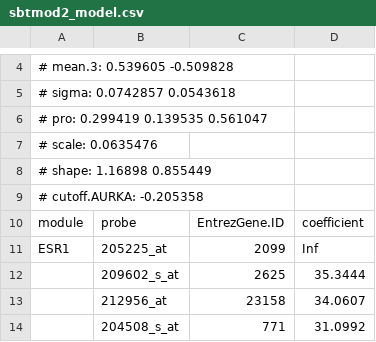
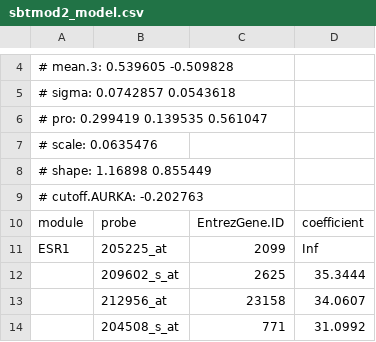
Before and after one commit to cran/genefu, a CSV file: inst/extdata/sbtmod2_model.csv, drawn as a sheet; only a part is shown, gaps mark what is left out; the diff covers the shown part only.

```diff
--- a/inst/extdata/sbtmod2_model.csv
+++ b/inst/extdata/sbtmod2_model.csv
@@ -8,3 +8,3 @@
 # shape: 1.16898 0.855449
-# cutoff.AURKA: -0.205358
+# cutoff.AURKA: -0.202763
 "module","probe","EntrezGene.ID","coefficient"
```
Also changed, not shown: 32 added rows elsewhere in this file, inst/extdata/desmedt2008_genemodules.csv, inst/extdata/sbtmod1_model.csv, 22 other files.
